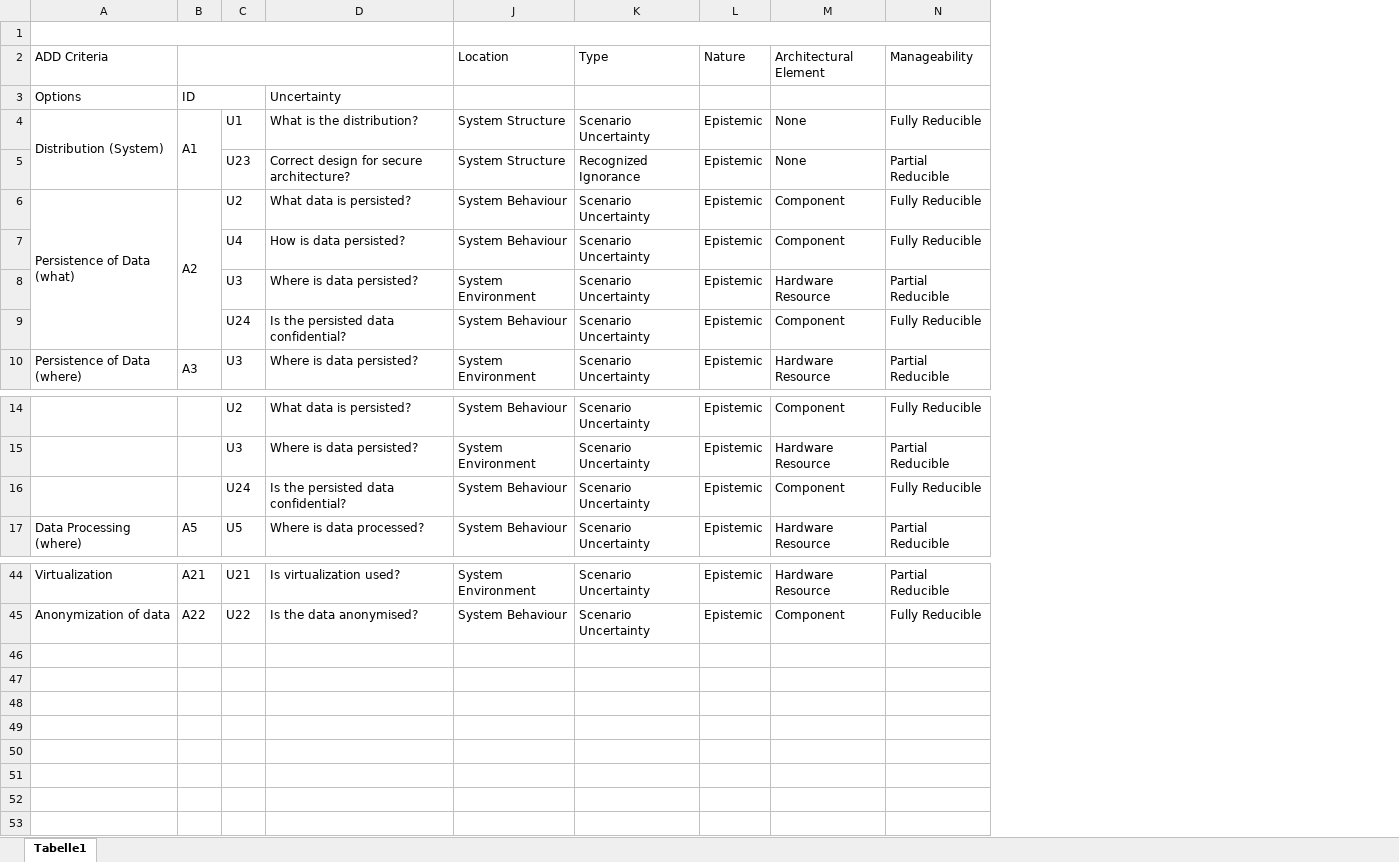
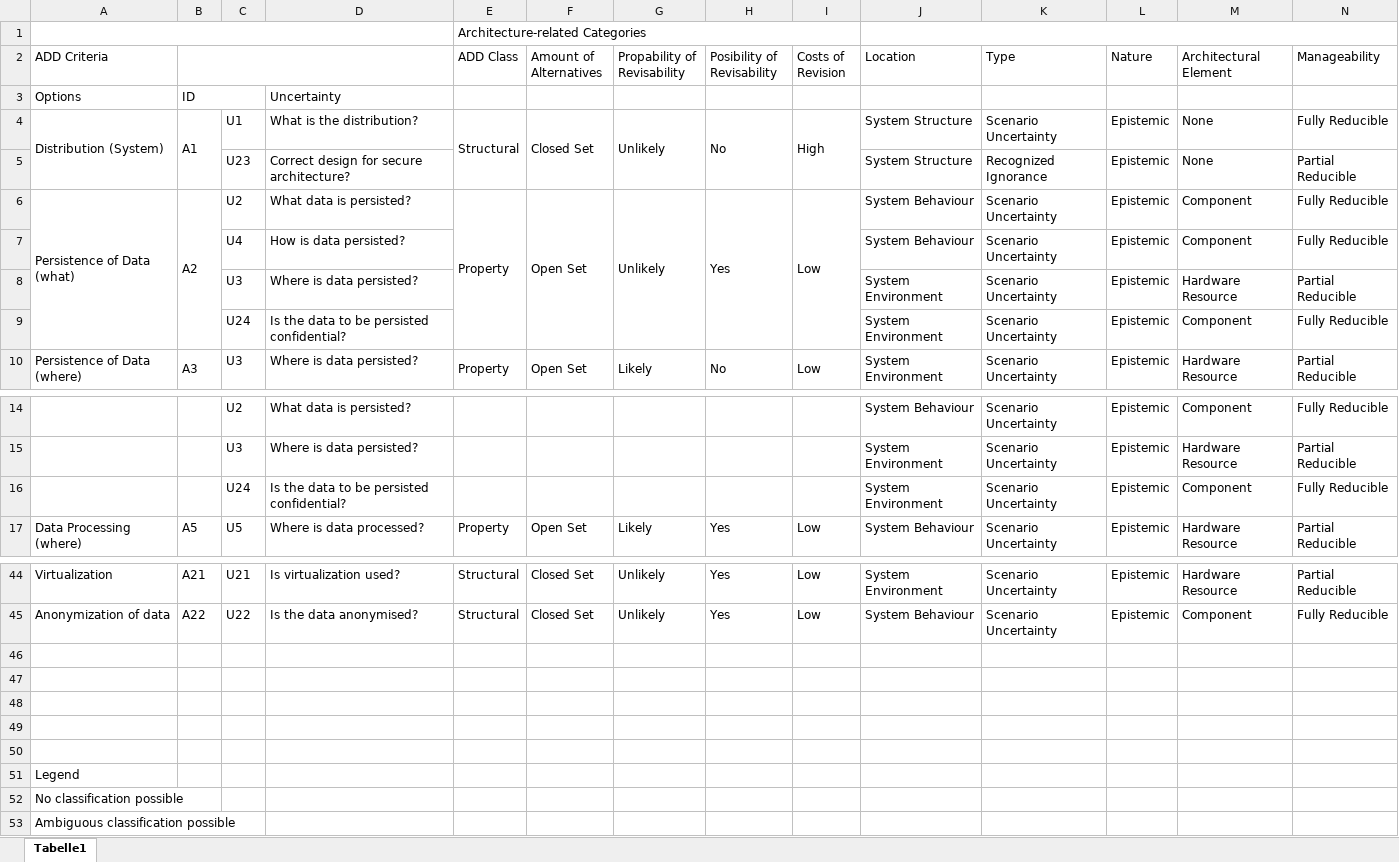
Before and after one commit to FluidTrust/Palladio-Addons-Uncertainty-ImpactAnalysis, an Excel workbook: EvaluationData/CoronaWarnApp/Uncertainty_Template_CWA.xlsx, sheet Tabelle1, drawn as a sheet; only a part is shown, gaps mark what is left out; values as stored, in another font and other column widths than the file's, no cell formats; rows hold the shown columns only; the diff covers the shown part only; the diff names each change by its address in the sheet, - before the commit and + after, or states it on an @@ line.

```diff
--- a/EvaluationData/CoronaWarnApp/Uncertainty_Template_CWA.xlsx (sheet Tabelle1)
+++ b/EvaluationData/CoronaWarnApp/Uncertainty_Template_CWA.xlsx (sheet Tabelle1)
@@ column E (ADD Class) unhidden, row 1: Architecture-related Categories; rows 4-10: Structural |  | Property |  |  |  | Property; row 17: Property; rows 44-45: Structural | Structural @@
@@ column F (Amount of Alternatives) unhidden, rows 4-10: Closed Set |  | Open Set |  |  |  | Open Set; row 17: Open Set; rows 44-45: Closed Set | Closed Set @@
@@ column G (Propability of Revisability) unhidden, rows 4-10: Unlikely |  | Unlikely |  |  |  | Likely; row 17: Likely; rows 44-45: Unlikely | Unlikely @@
@@ column H (Posibility of Revisability) unhidden, rows 4-10: No |  | Yes |  |  |  | No; row 17: Yes; rows 44-45: Yes | Yes @@
@@ column I (Costs of Revision) unhidden, rows 4-10: High |  | Low |  |  |  | Low; row 17: Low; rows 44-45: Low | Low @@
-D9: Is the persisted data confidential?
+D9: Is the data to be persisted confidential?
-J9 (Location): System Behaviour
+J9 (Location): System Environment
-D16: Is the persisted data confidential?
+D16: Is the data to be persisted confidential?
-J16 (Location): System Behaviour
+J16 (Location): System Environment
+row 46: (empty)
+row 47: (empty)
+row 48: (empty)
+row 49: (empty)
+row 50: (empty)
+row 51: Legend
+row 52: No classification possible
+row 53: Ambiguous classification possible
```
Also changed, not shown: 2 edited cells elsewhere in this sheet, cell formats, hidden cells, EvaluationData/ReferencSet/Uncertainty_Template_ReferenceSet.xlsx, 2 other files.
